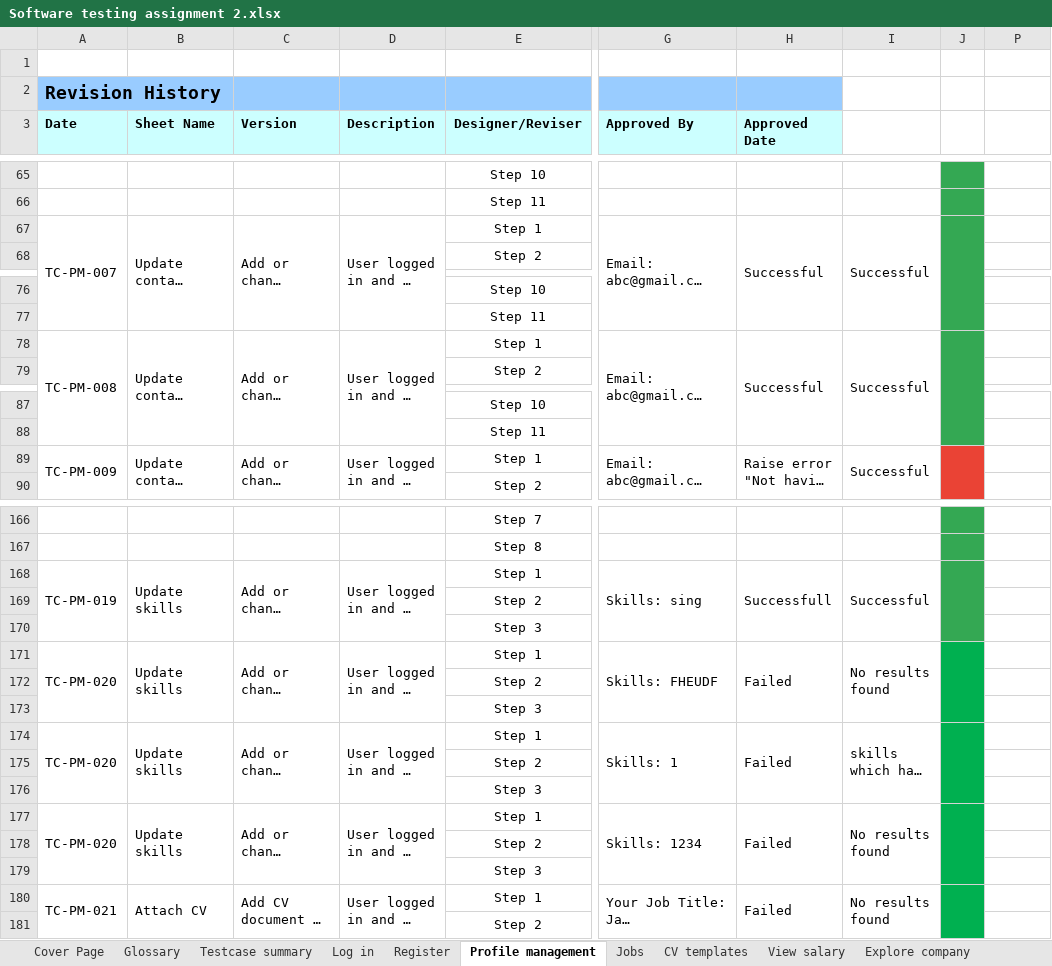
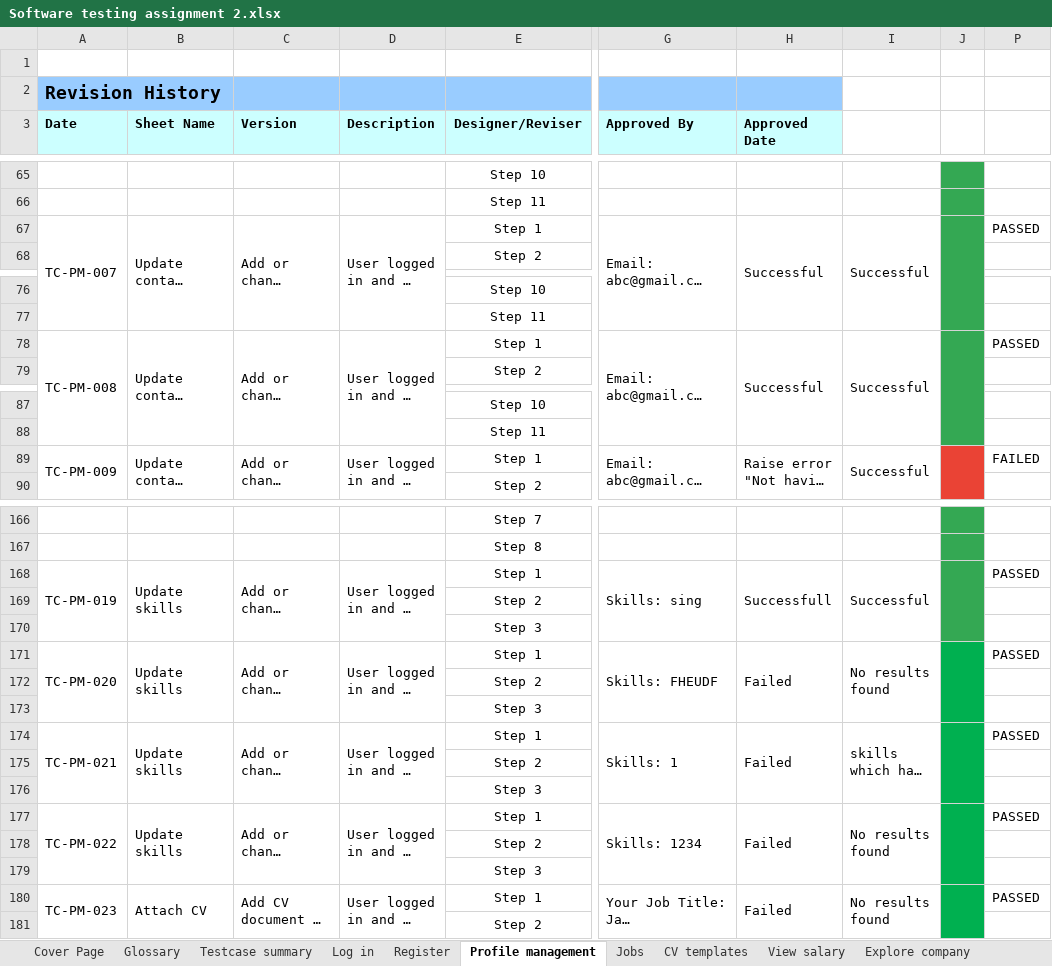
Before and after one commit to quangtruong9/Assignment-3-Testing, an Excel workbook: Software testing assignment 2.xlsx, sheet Profile management, drawn as a sheet; only a part is shown, gaps mark what is left out; long unchanged cells end in …; values as stored, in another font and other column widths than the file's, no borders; the diff covers the shown part only; the diff names each change by its address in the sheet, - before the commit and + after, or states it on an @@ line.

```diff
--- a/Software testing assignment 2.xlsx (sheet Profile management)
+++ b/Software testing assignment 2.xlsx (sheet Profile management)
-P67: (empty)
+P67: PASSED
-P78: (empty)
+P78: PASSED
-P89: (empty)
+P89: FAILED
-P168: (empty)
+P168: PASSED
-P171: (empty)
+P171: PASSED
-A174 (Date): TC-PM-020
+A174 (Date): TC-PM-021
-P174: (empty)
+P174: PASSED
-A177 (Date): TC-PM-020
+A177 (Date): TC-PM-022
-P177: (empty)
+P177: PASSED
-A180 (Date): TC-PM-021
+A180 (Date): TC-PM-023
-P180: (empty)
+P180: PASSED
```
Also changed, not shown: 1 added row, 1 removed row, 22 edited cells, cell formats and merged cells elsewhere in this sheet.
